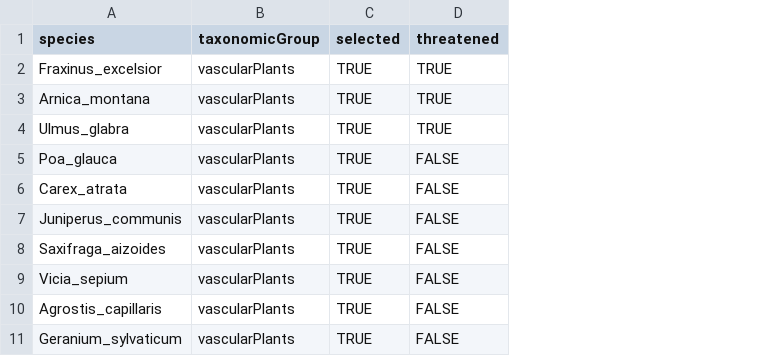
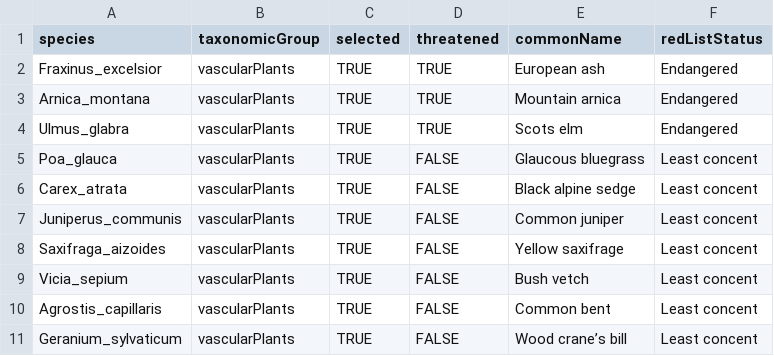
Before and after one commit to gjearevoll/BioDivMapping, a CSV file: data/external/focalSpecies.csv, drawn as a sheet; only a part is shown; the diff names each change by its address in the sheet, - before the commit and + after, or states it on an @@ line.

Commit message:
Common name and red list status added

```diff
--- a/data/external/focalSpecies.csv
+++ b/data/external/focalSpecies.csv
+column E (commonName), rows 2-11: European ash | Mountain arnica | Scots elm | Glaucous bluegrass | Black alpine sedge | Common juniper | Yellow saxifrage | Bush vetch | Common bent | Wood crane’s bill
+column F (redListStatus), rows 2-11: Endangered | Endangered | Endangered | Least concent | Least concent | Least concent | Least concent | Least concent | Least concent | Least concent
```
